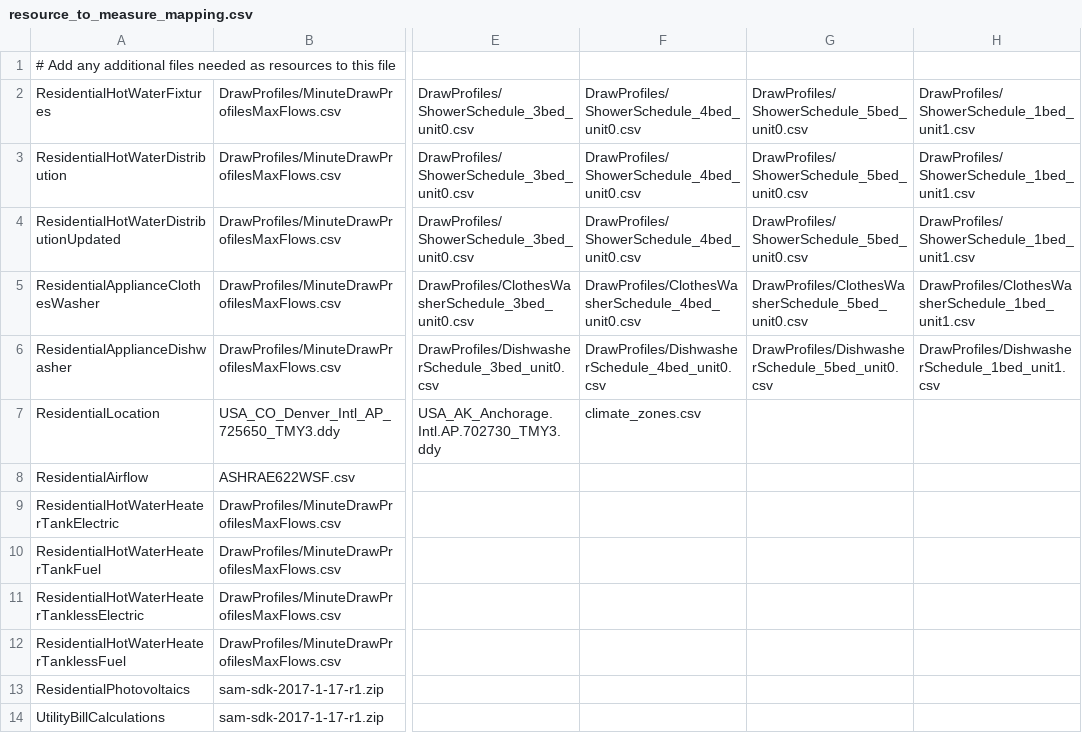
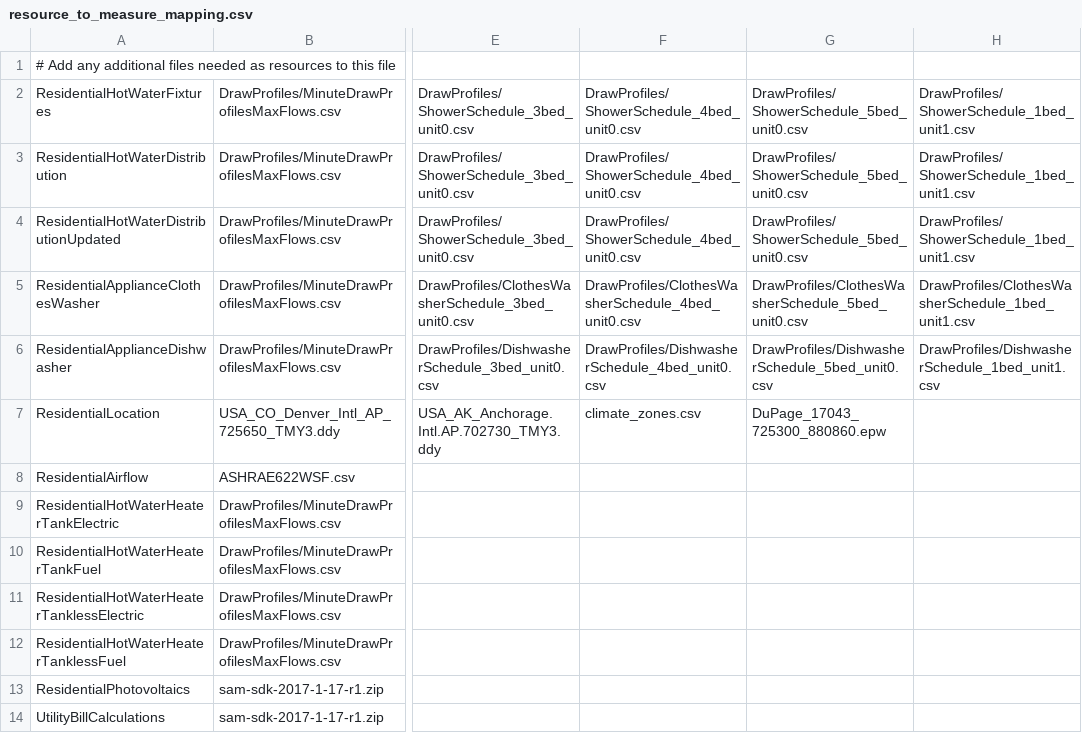
Before and after one commit to powskier/OpenStudio-BEopt, a CSV file: resources/resource_to_measure_mapping.csv, drawn as a sheet; only a part is shown, gaps mark what is left out; the diff names each change by its address in the sheet, - before the commit and + after, or states it on an @@ line.

```diff
--- a/resources/resource_to_measure_mapping.csv
+++ b/resources/resource_to_measure_mapping.csv
-G7: (empty)
+G7: DuPage_17043_725300_880860.epw
```
Also changed, not shown: 6 other files.
